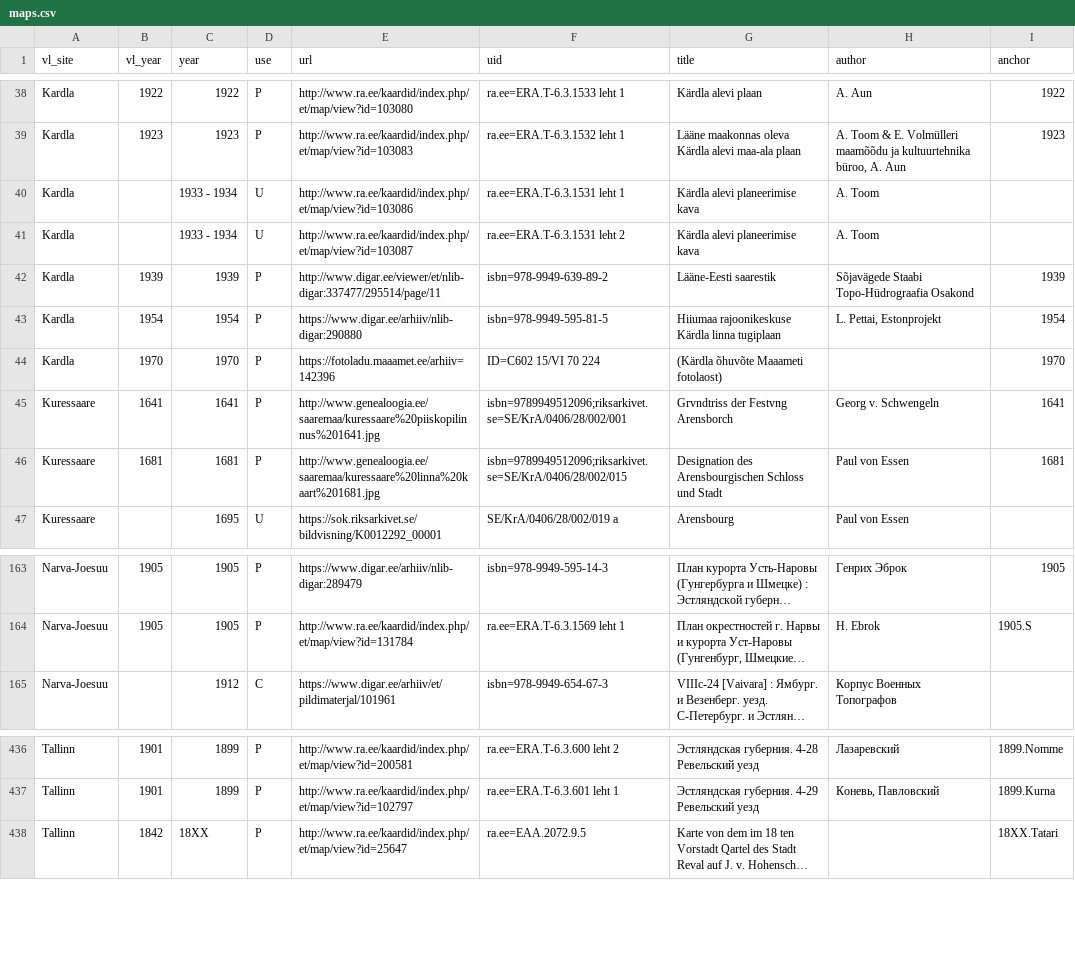
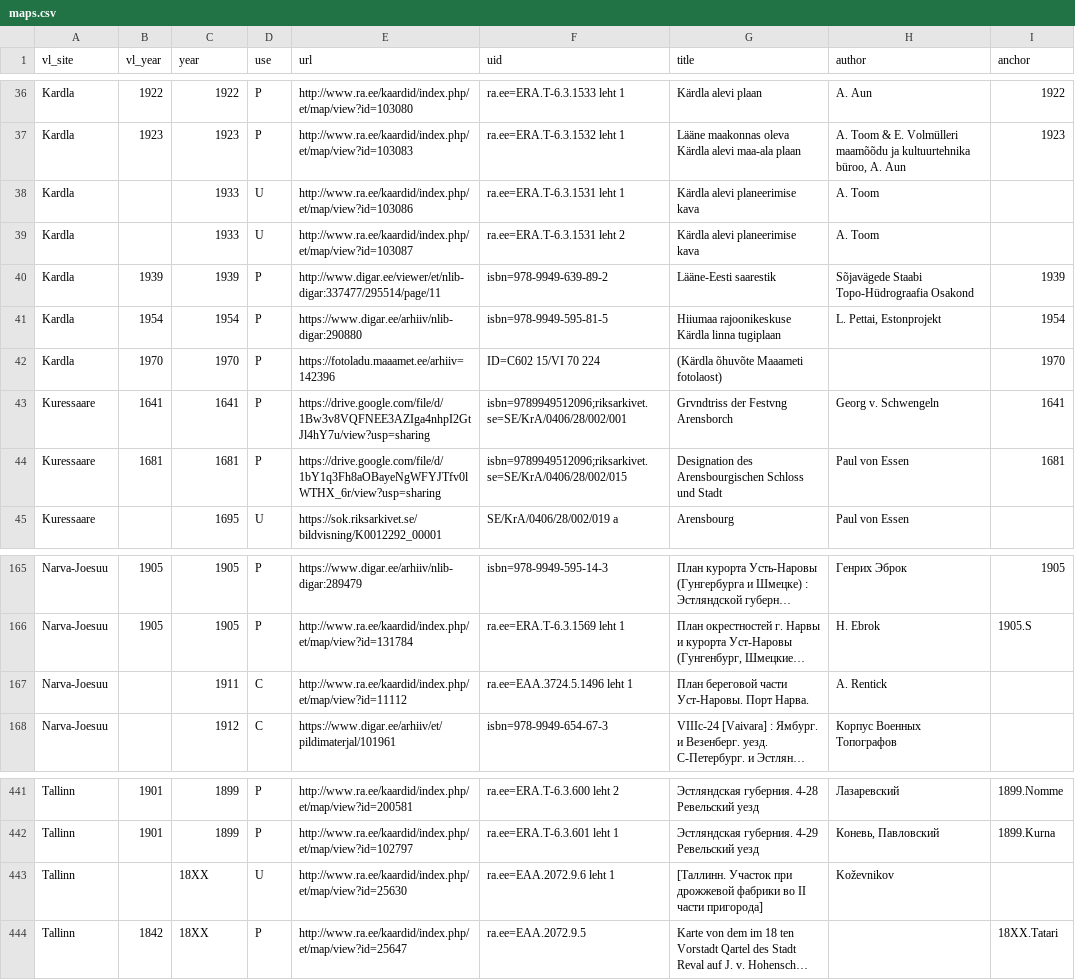
Before and after one commit to l6gistaja/vanalinnad, a CSV file: vector/common/vanalinnad_maps/maps.csv, drawn as a sheet; only a part is shown, gaps mark what is left out; long unchanged cells end in …; addresses are those after the commit; the diff covers the shown part only; the diff names each change by its address in the sheet, - before the commit and + after, or states it on an @@ line.

```diff
--- a/vector/common/vanalinnad_maps/maps.csv
+++ b/vector/common/vanalinnad_maps/maps.csv
-C38:C39 (year): 1933 - 1934
+C38:C39 (year): 1933
-E43 (url): http://www.genealoogia.ee/saaremaa/kuressaare%20piiskopilinnus%201641.jpg
+E43 (url): https://drive.google.com/file/d/1Bw3v8VQFNEE3AZIga4nhpI2GtJl4hY7u/view?usp=sharing
-E44 (url): http://www.genealoogia.ee/saaremaa/kuressaare%20linna%20kaart%201681.jpg
+E44 (url): https://drive.google.com/file/d/1bY1q3Fh8aOBayeNgWFYJTfv0lWTHX_6r/view?usp=sharing
+row 167: Narva-Joesuu |  | 1911 | C | http://www.ra.ee/kaardid/index.php/et/map/view?id=11112 | ra.ee=EAA.3724.5.1496 leht 1 | План береговой части Уст-Наровы. Порт Нарва. | A. Rentick
+row 443: Tallinn |  | 18XX | U | http://www.ra.ee/kaardid/index.php/et/map/view?id=25630 | ra.ee=EAA.2072.9.6 leht 1 | [Таллинн. Участок при дрожжевой фабрики во II части пригорода] | Koževnikov
```
Also changed, not shown: 6 added rows and 2 removed rows elsewhere in this file, 11 other files.
